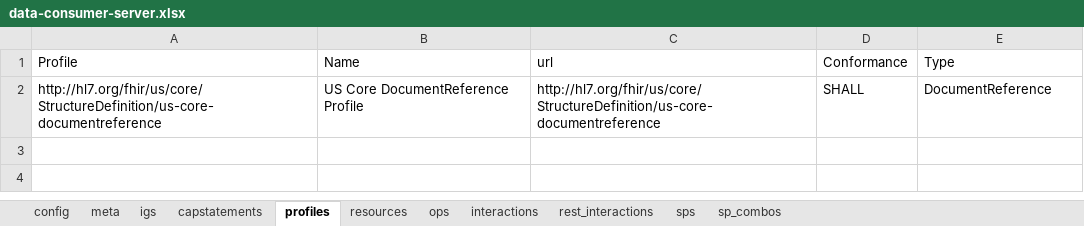
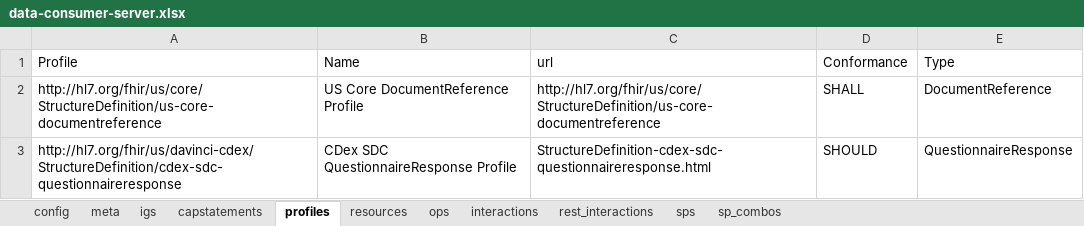
Before and after one commit to HL7/davinci-ecdx, an Excel workbook: input/resources-spreadsheet/data-consumer-server.xlsx, sheet profiles, drawn as a sheet; values as stored, in another font and other column widths than the file's, no borders; the diff names each change by its address in the sheet, - before the commit and + after, or states it on an @@ line.

```diff
--- a/input/resources-spreadsheet/data-consumer-server.xlsx (sheet profiles)
+++ b/input/resources-spreadsheet/data-consumer-server.xlsx (sheet profiles)
+row 3: http://hl7.org/fhir/us/davinci-cdex/StructureDefinition/cdex-sdc-questionnaireresponse | CDex SDC QuestionnaireResponse Profile | StructureDefinition-cdex-sdc-questionnaireresponse.html | SHOULD | QuestionnaireResponse
```
Also changed, not shown: sheet interactions, sheet resources, sheet meta, input/resources-spreadsheet/data-consumer-client.xlsx, input/resources-spreadsheet/data-source-client.xlsx, 7 other files.
